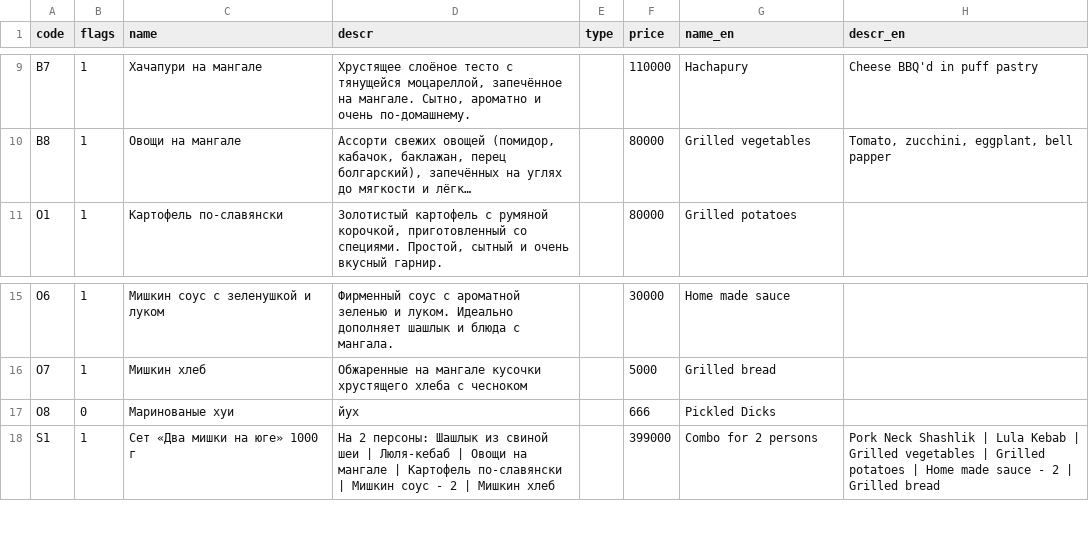
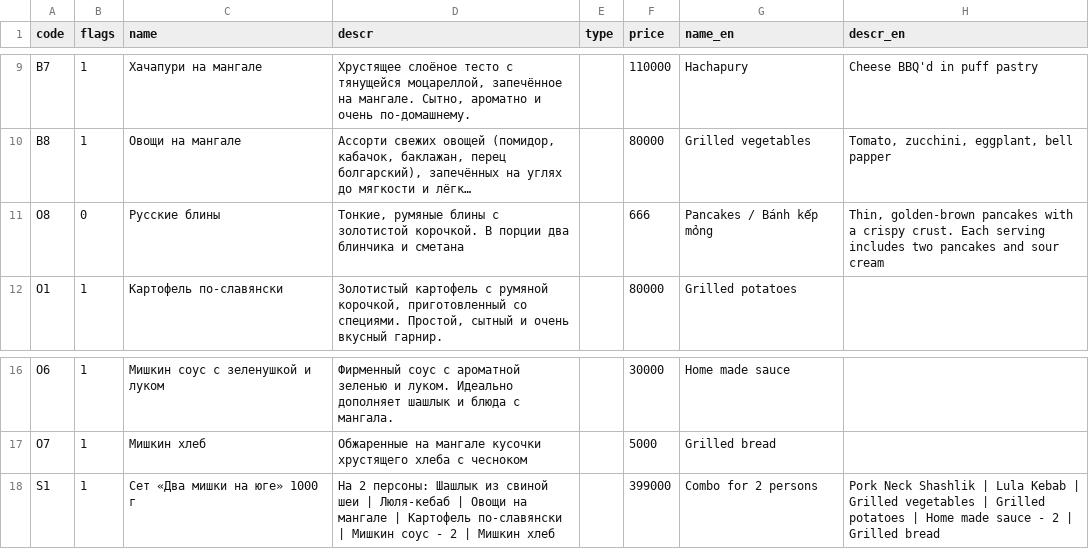
Before and after one commit to monsbsns/southbear.github.io, a CSV file: botmenu.csv, drawn as a sheet; only a part is shown, gaps mark what is left out; long unchanged cells end in …; removed rows and columns are numbered as before the commit, all else as after; the diff names each change by its address in the sheet, - before the commit and + after, or states it on an @@ line.

Commit message:
Menu text

```diff
--- a/botmenu.csv
+++ b/botmenu.csv
+row 11: O8 | 0 | Русские блины | Тонкие, румяные блины с золотистой корочкой. В порции два блинчика и сметана |  | 666 | Pancakes / Bánh kếp mỏng | Thin, golden-brown pancakes with a crispy crust. Each serving includes two pancakes and sour cream
-row 17: O8 | 0 | Маринованые хуи | йух |  | 666 | Pickled Dicks
```
